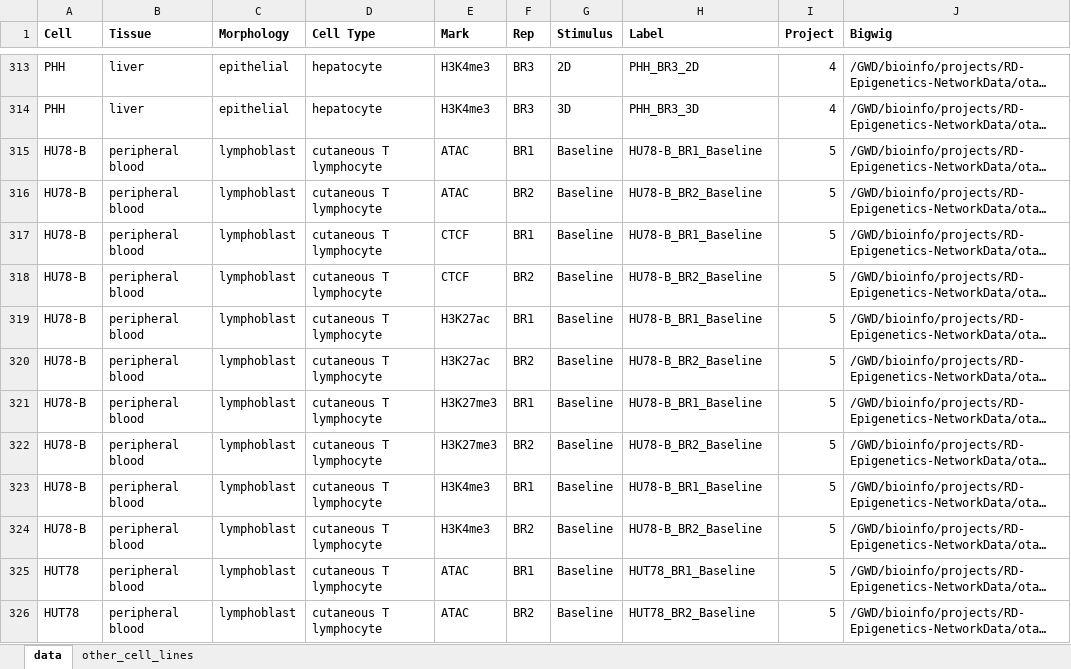
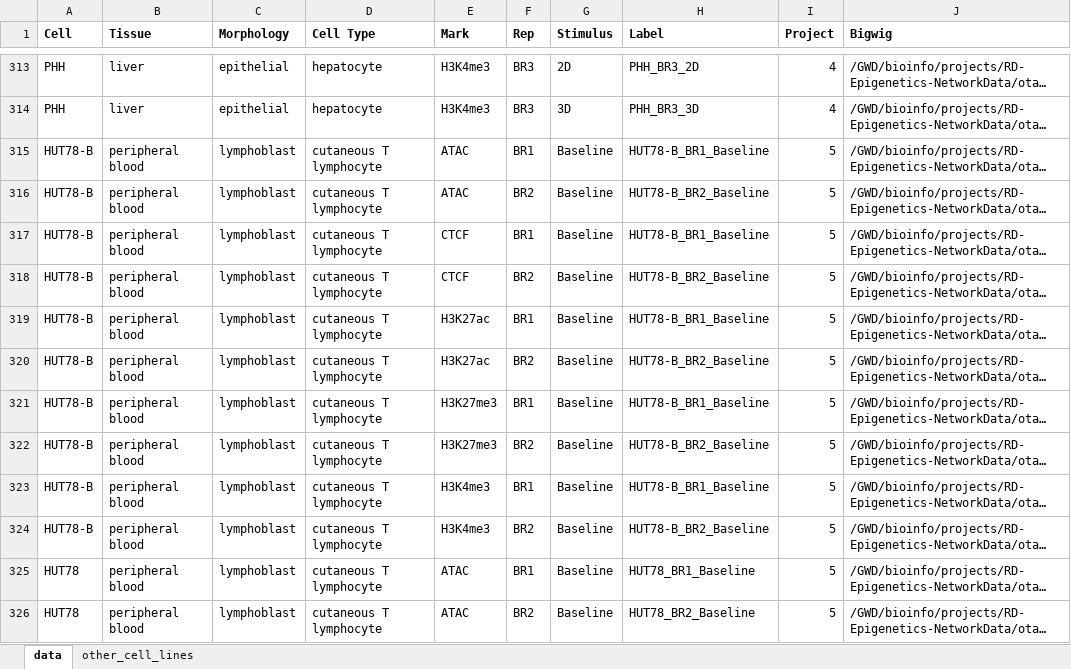
Before and after one commit to aidanmacnamara/epiChoose, an Excel workbook: inst/extdata/data_gsk.xlsx, sheet data, drawn as a sheet; only a part is shown, gaps mark what is left out; long unchanged cells end in …; values as stored, in another font and other column widths than the file's, no borders; the diff names each change by its address in the sheet, - before the commit and + after, or states it on an @@ line.

```diff
--- a/inst/extdata/data_gsk.xlsx (sheet data)
+++ b/inst/extdata/data_gsk.xlsx (sheet data)
-A315:A324 (Cell): HU78-B
+A315:A324 (Cell): HUT78-B
-H315 (Label): HU78-B_BR1_Baseline
+H315 (Label): HUT78-B_BR1_Baseline
-H316 (Label): HU78-B_BR2_Baseline
+H316 (Label): HUT78-B_BR2_Baseline
-H317 (Label): HU78-B_BR1_Baseline
+H317 (Label): HUT78-B_BR1_Baseline
-H318 (Label): HU78-B_BR2_Baseline
+H318 (Label): HUT78-B_BR2_Baseline
-H319 (Label): HU78-B_BR1_Baseline
+H319 (Label): HUT78-B_BR1_Baseline
-H320 (Label): HU78-B_BR2_Baseline
+H320 (Label): HUT78-B_BR2_Baseline
-H321 (Label): HU78-B_BR1_Baseline
+H321 (Label): HUT78-B_BR1_Baseline
-H322 (Label): HU78-B_BR2_Baseline
+H322 (Label): HUT78-B_BR2_Baseline
-H323 (Label): HU78-B_BR1_Baseline
+H323 (Label): HUT78-B_BR1_Baseline
-H324 (Label): HU78-B_BR2_Baseline
+H324 (Label): HUT78-B_BR2_Baseline
```
Also changed, not shown: inst/extdata/rna/rna_chip_mapping.xlsx, 11 other files.
